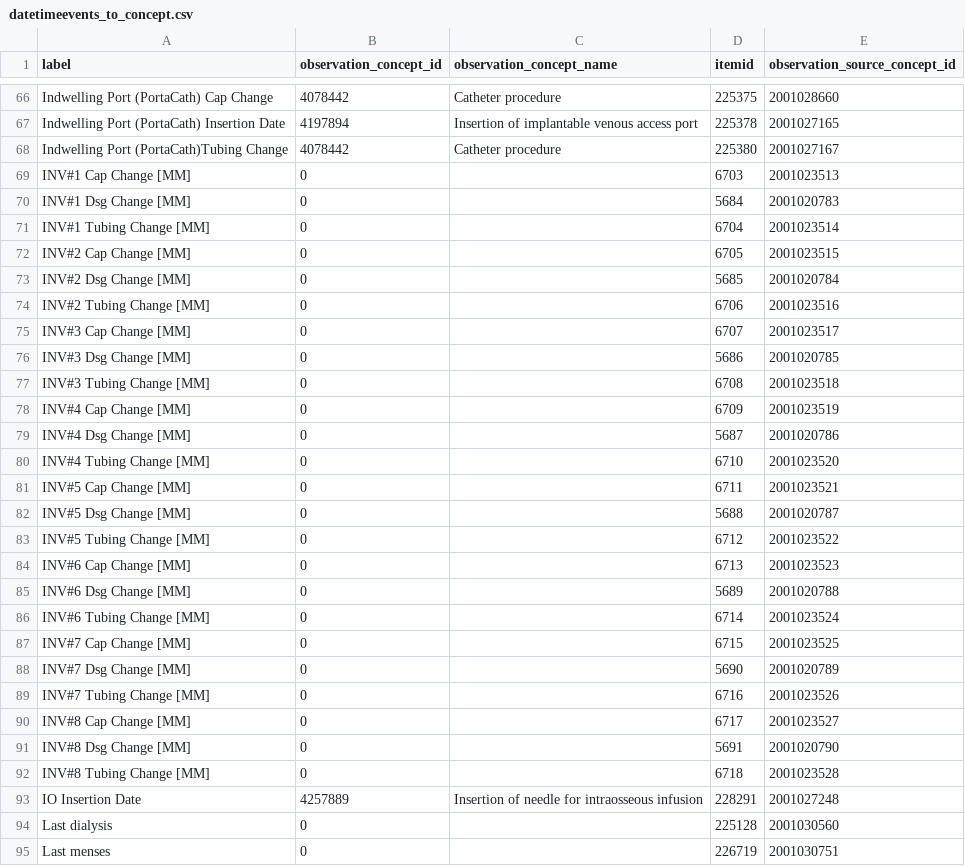
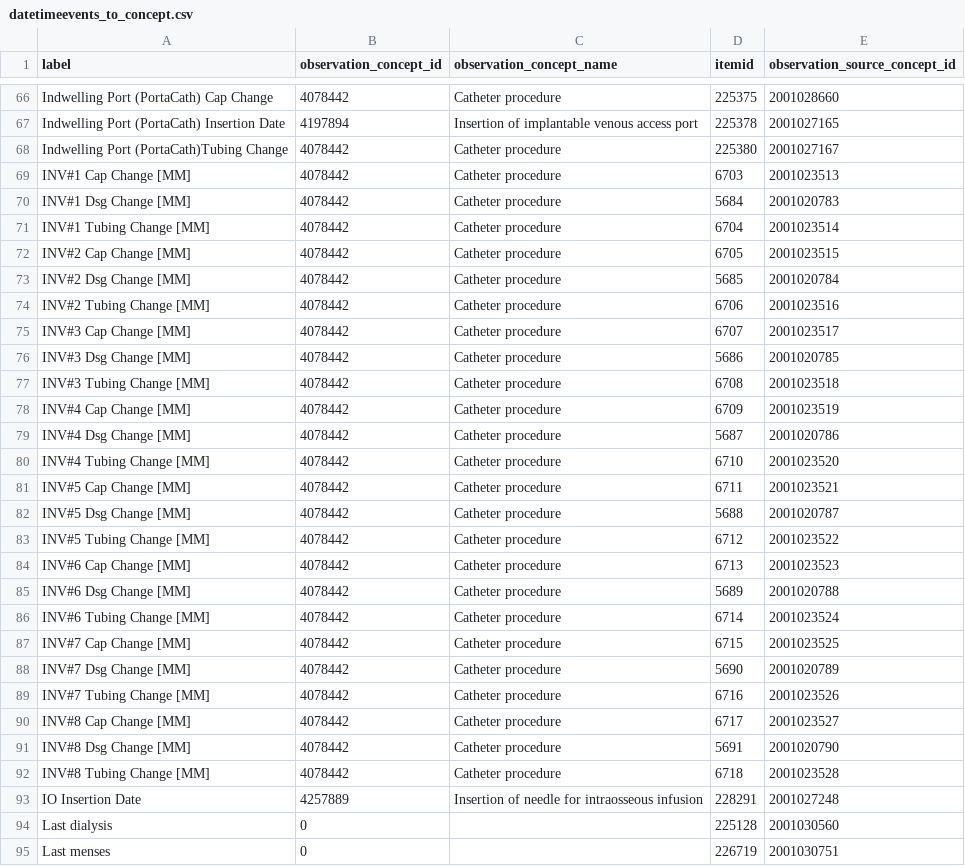
Before and after one commit to MIT-LCP/mimic-omop, a CSV file: extras/concept/datetimeevents_to_concept.csv, drawn as a sheet; only a part is shown, gaps mark what is left out.

Commit message:
split datetimeevents to PROCEDURE_OCCURRENCE and OBSERVATION

```diff
--- a/extras/concept/datetimeevents_to_concept.csv
+++ b/extras/concept/datetimeevents_to_concept.csv
@@ -68,26 +68,26 @@ Indwelling Port (PortaCath) Insertion Date,4197894,Insertion of implantable veno
 Indwelling Port (PortaCath)Tubing Change,4078442,Catheter procedure,225380,2001027167
-INV#1 Cap Change [MM],0,,6703,2001023513
-INV#1 Dsg Change [MM],0,,5684,2001020783
-INV#1 Tubing Change [MM],0,,6704,2001023514
-INV#2 Cap Change [MM],0,,6705,2001023515
-INV#2 Dsg Change [MM],0,,5685,2001020784
-INV#2 Tubing Change [MM],0,,6706,2001023516
-INV#3 Cap Change [MM],0,,6707,2001023517
-INV#3 Dsg Change [MM],0,,5686,2001020785
-INV#3 Tubing Change [MM],0,,6708,2001023518
-INV#4 Cap Change [MM],0,,6709,2001023519
-INV#4 Dsg Change [MM],0,,5687,2001020786
-INV#4 Tubing Change [MM],0,,6710,2001023520
-INV#5 Cap Change [MM],0,,6711,2001023521
-INV#5 Dsg Change [MM],0,,5688,2001020787
-INV#5 Tubing Change [MM],0,,6712,2001023522
-INV#6 Cap Change [MM],0,,6713,2001023523
-INV#6 Dsg Change [MM],0,,5689,2001020788
-INV#6 Tubing Change [MM],0,,6714,2001023524
-INV#7 Cap Change [MM],0,,6715,2001023525
-INV#7 Dsg Change [MM],0,,5690,2001020789
-INV#7 Tubing Change [MM],0,,6716,2001023526
-INV#8 Cap Change [MM],0,,6717,2001023527
-INV#8 Dsg Change [MM],0,,5691,2001020790
-INV#8 Tubing Change [MM],0,,6718,2001023528
+INV#1 Cap Change [MM],4078442,Catheter procedure,6703,2001023513
+INV#1 Dsg Change [MM],4078442,Catheter procedure,5684,2001020783
+INV#1 Tubing Change [MM],4078442,Catheter procedure,6704,2001023514
+INV#2 Cap Change [MM],4078442,Catheter procedure,6705,2001023515
+INV#2 Dsg Change [MM],4078442,Catheter procedure,5685,2001020784
+INV#2 Tubing Change [MM],4078442,Catheter procedure,6706,2001023516
+INV#3 Cap Change [MM],4078442,Catheter procedure,6707,2001023517
+INV#3 Dsg Change [MM],4078442,Catheter procedure,5686,2001020785
+INV#3 Tubing Change [MM],4078442,Catheter procedure,6708,2001023518
+INV#4 Cap Change [MM],4078442,Catheter procedure,6709,2001023519
+INV#4 Dsg Change [MM],4078442,Catheter procedure,5687,2001020786
+INV#4 Tubing Change [MM],4078442,Catheter procedure,6710,2001023520
+INV#5 Cap Change [MM],4078442,Catheter procedure,6711,2001023521
+INV#5 Dsg Change [MM],4078442,Catheter procedure,5688,2001020787
+INV#5 Tubing Change [MM],4078442,Catheter procedure,6712,2001023522
+INV#6 Cap Change [MM],4078442,Catheter procedure,6713,2001023523
+INV#6 Dsg Change [MM],4078442,Catheter procedure,5689,2001020788
+INV#6 Tubing Change [MM],4078442,Catheter procedure,6714,2001023524
+INV#7 Cap Change [MM],4078442,Catheter procedure,6715,2001023525
+INV#7 Dsg Change [MM],4078442,Catheter procedure,5690,2001020789
+INV#7 Tubing Change [MM],4078442,Catheter procedure,6716,2001023526
+INV#8 Cap Change [MM],4078442,Catheter procedure,6717,2001023527
+INV#8 Dsg Change [MM],4078442,Catheter procedure,5691,2001020790
+INV#8 Tubing Change [MM],4078442,Catheter procedure,6718,2001023528
 IO Insertion Date,4257889,Insertion of needle for intraosseous infusion,228291,2001027248
```
Also changed, not shown: 2 other files.
